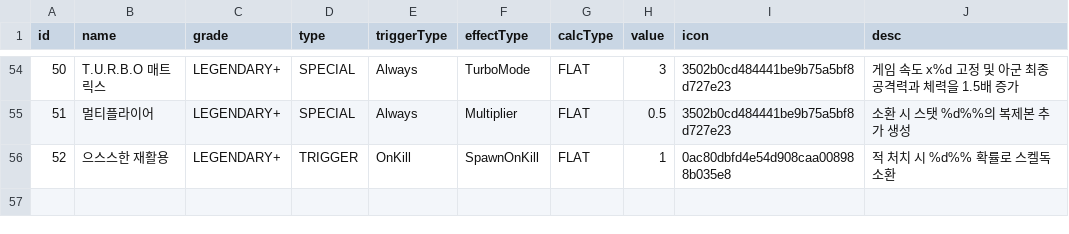
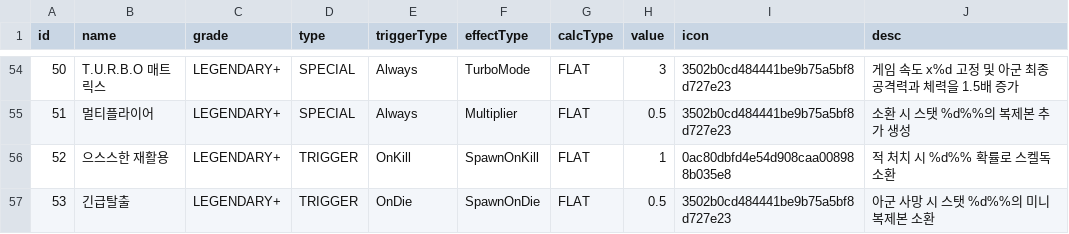
Before and after one commit to browniesss/MapleWorlds, a CSV file: RootDesk/MyDesk/Matrix/DataSets/MatrixAugment.csv, drawn as a sheet; only a part is shown, gaps mark what is left out.

```diff
--- a/RootDesk/MyDesk/Matrix/DataSets/MatrixAugment.csv
+++ b/RootDesk/MyDesk/Matrix/DataSets/MatrixAugment.csv
@@ -56 +56,2 @@
 52,으스스한 재활용,LEGENDARY+,TRIGGER,OnKill,SpawnOnKill,FLAT,1,0ac80dbfd4e54d908caa008988b035e8,적 처치 시 %d%% 확률로 스켈독 소환
+53,긴급탈출,LEGENDARY+,TRIGGER,OnDie,SpawnOnDie,FLAT,0.5,3502b0cd484441be9b75a5bf8d727e23,아군 사망 시 스탯 %d%%의 미니 복제본 소환
```
Also changed, not shown: 3 other files.
